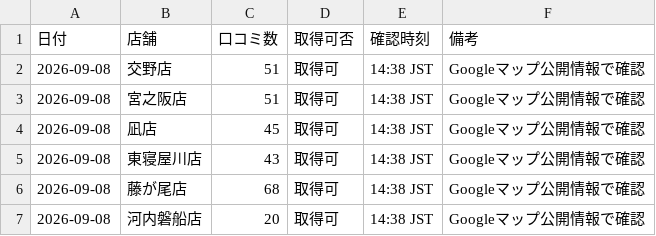
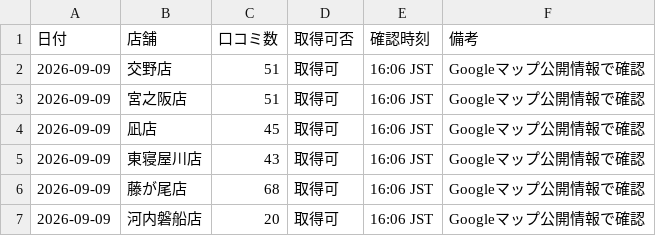
Before and after one commit to tatsuya20100530-cell/-MORIWAKI, a CSV file: google-business-check/data/latest.csv, drawn as a sheet.

Commit message:
Update latest Google Business data for 2026-09-09

```diff
--- a/google-business-check/data/latest.csv
+++ b/google-business-check/data/latest.csv
@@ -1,7 +1,7 @@
 日付,店舗,口コミ数,取得可否,確認時刻,備考
-2026-09-08,交野店,51,取得可,14:38 JST,Googleマップ公開情報で確認
-2026-09-08,宮之阪店,51,取得可,14:38 JST,Googleマップ公開情報で確認
-2026-09-08,凪店,45,取得可,14:38 JST,Googleマップ公開情報で確認
-2026-09-08,東寝屋川店,43,取得可,14:38 JST,Googleマップ公開情報で確認
-2026-09-08,藤が尾店,68,取得可,14:38 JST,Googleマップ公開情報で確認
-2026-09-08,河内磐船店,20,取得可,14:38 JST,Googleマップ公開情報で確認
+2026-09-09,交野店,51,取得可,16:06 JST,Googleマップ公開情報で確認
+2026-09-09,宮之阪店,51,取得可,16:06 JST,Googleマップ公開情報で確認
+2026-09-09,凪店,45,取得可,16:06 JST,Googleマップ公開情報で確認
+2026-09-09,東寝屋川店,43,取得可,16:06 JST,Googleマップ公開情報で確認
+2026-09-09,藤が尾店,68,取得可,16:06 JST,Googleマップ公開情報で確認
+2026-09-09,河内磐船店,20,取得可,16:06 JST,Googleマップ公開情報で確認
```
